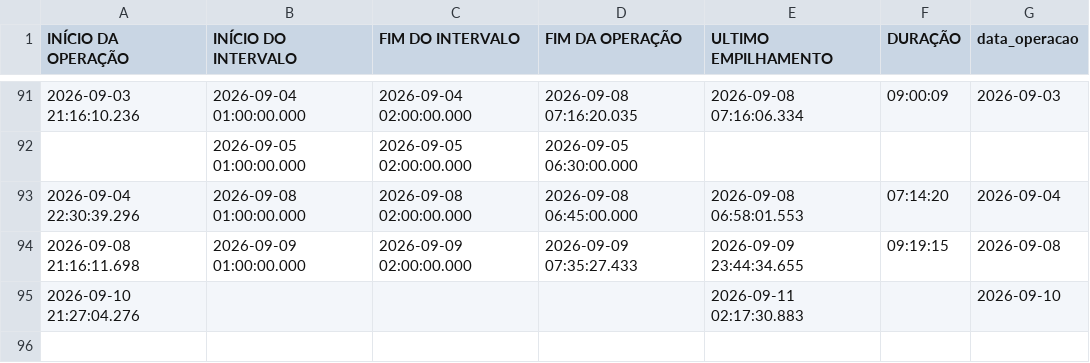
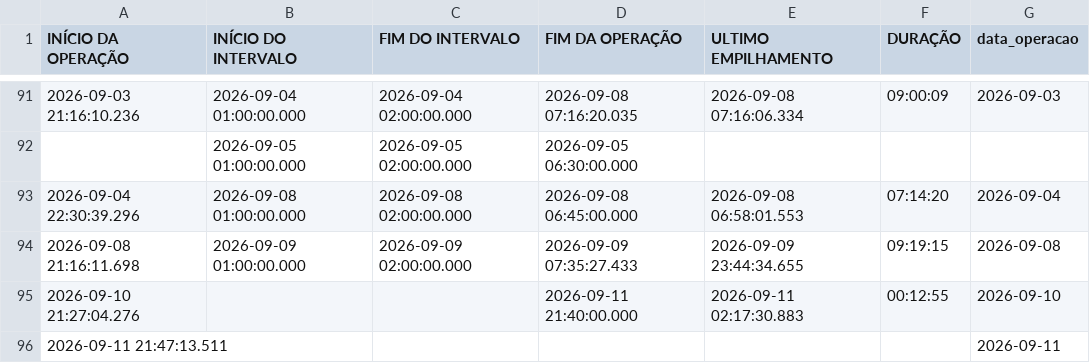
Before and after one commit to diogojfr/report-picking-process, a CSV file: data/tab_duracao_operacao.csv, drawn as a sheet; only a part is shown, gaps mark what is left out.

```diff
--- a/data/tab_duracao_operacao.csv
+++ b/data/tab_duracao_operacao.csv
@@ -94,2 +94,3 @@
 2026-09-08 21:16:11.698,2026-09-09 01:00:00.000,2026-09-09 02:00:00.000,2026-09-09 07:35:27.433,2026-09-09 23:44:34.655,"09:19:15","2026-09-08"
-2026-09-10 21:27:04.276,,,,2026-09-11 02:17:30.883,,"2026-09-10"
+2026-09-10 21:27:04.276,,,2026-09-11 21:40:00.000,2026-09-11 02:17:30.883,"00:12:55","2026-09-10"
+2026-09-11 21:47:13.511,,,,,,"2026-09-11"
```
Also changed, not shown: data/tab_loads.csv, data/tab_op_perfil.csv, 1 other file.
